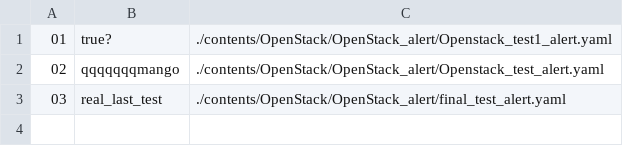
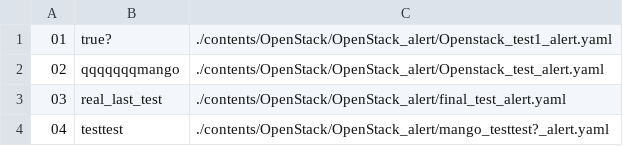
Before and after one commit to Exporterhubv4/exporterhub.io, a CSV file: contents/OpenStack/OpenStack_alert/OpenStack_alert.csv, drawn as a sheet; the diff names each change by its address in the sheet, - before the commit and + after, or states it on an @@ line.

Commit message:
wip

```diff
--- a/contents/OpenStack/OpenStack_alert/OpenStack_alert.csv
+++ b/contents/OpenStack/OpenStack_alert/OpenStack_alert.csv
+row 4: 04 | testtest | ./contents/OpenStack/OpenStack_alert/mango_testtest?_alert.yaml
```
